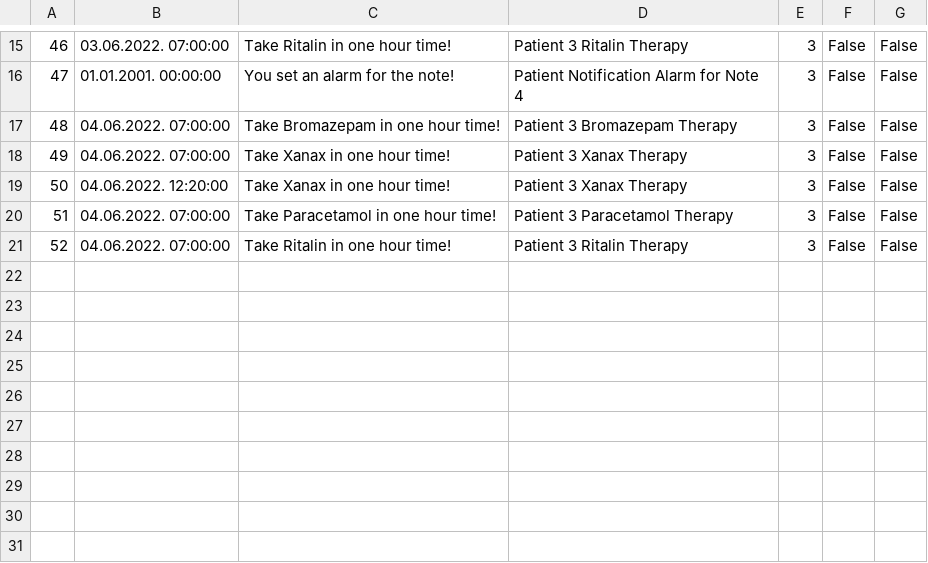
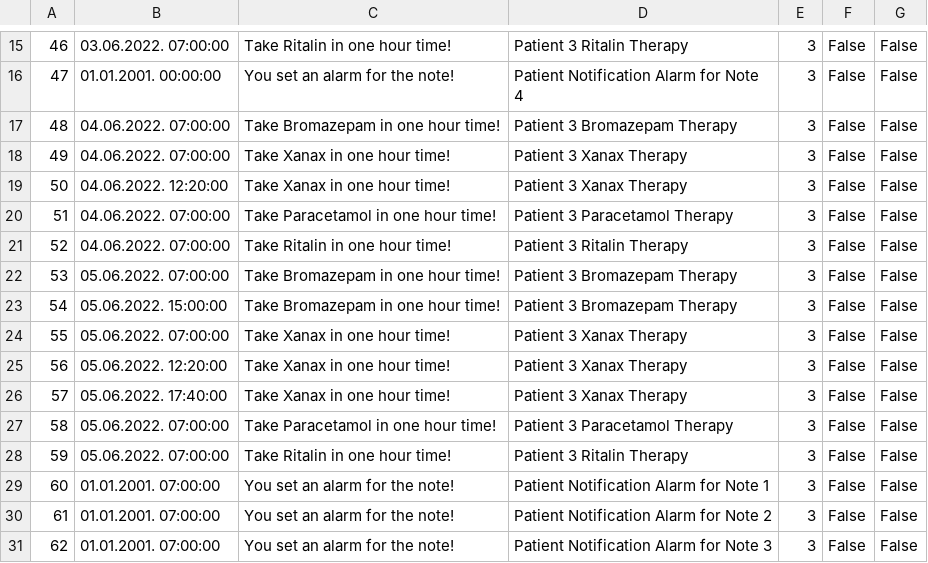
Before and after one commit to dandza7/IN-Tim-9-SIMS-HCI, a CSV file: WpfApp1/Resources/Data/notification.csv, drawn as a sheet; only a part is shown, gaps mark what is left out.

```diff
--- a/WpfApp1/Resources/Data/notification.csv
+++ b/WpfApp1/Resources/Data/notification.csv
@@ -21 +21,11 @@
 52;04.06.2022. 07:00:00;Take Ritalin in one hour time!;Patient 3 Ritalin Therapy;3;False;False
+53;05.06.2022. 07:00:00;Take Bromazepam in one hour time!;Patient 3 Bromazepam Therapy;3;False;False
+54;05.06.2022. 15:00:00;Take Bromazepam in one hour time!;Patient 3 Bromazepam Therapy;3;False;False
+55;05.06.2022. 07:00:00;Take Xanax in one hour time!;Patient 3 Xanax Therapy;3;False;False
+56;05.06.2022. 12:20:00;Take Xanax in one hour time!;Patient 3 Xanax Therapy;3;False;False
+57;05.06.2022. 17:40:00;Take Xanax in one hour time!;Patient 3 Xanax Therapy;3;False;False
+58;05.06.2022. 07:00:00;Take Paracetamol in one hour time!;Patient 3 Paracetamol Therapy;3;False;False
+59;05.06.2022. 07:00:00;Take Ritalin in one hour time!;Patient 3 Ritalin Therapy;3;False;False
+60;01.01.2001. 07:00:00;You set an alarm for the note!;Patient Notification Alarm for Note 1;3;False;False
+61;01.01.2001. 07:00:00;You set an alarm for the note!;Patient Notification Alarm for Note 2;3;False;False
+62;01.01.2001. 07:00:00;You set an alarm for the note!;Patient Notification Alarm for Note 3;3;False;False
```
Also changed, not shown: 16 other files.
